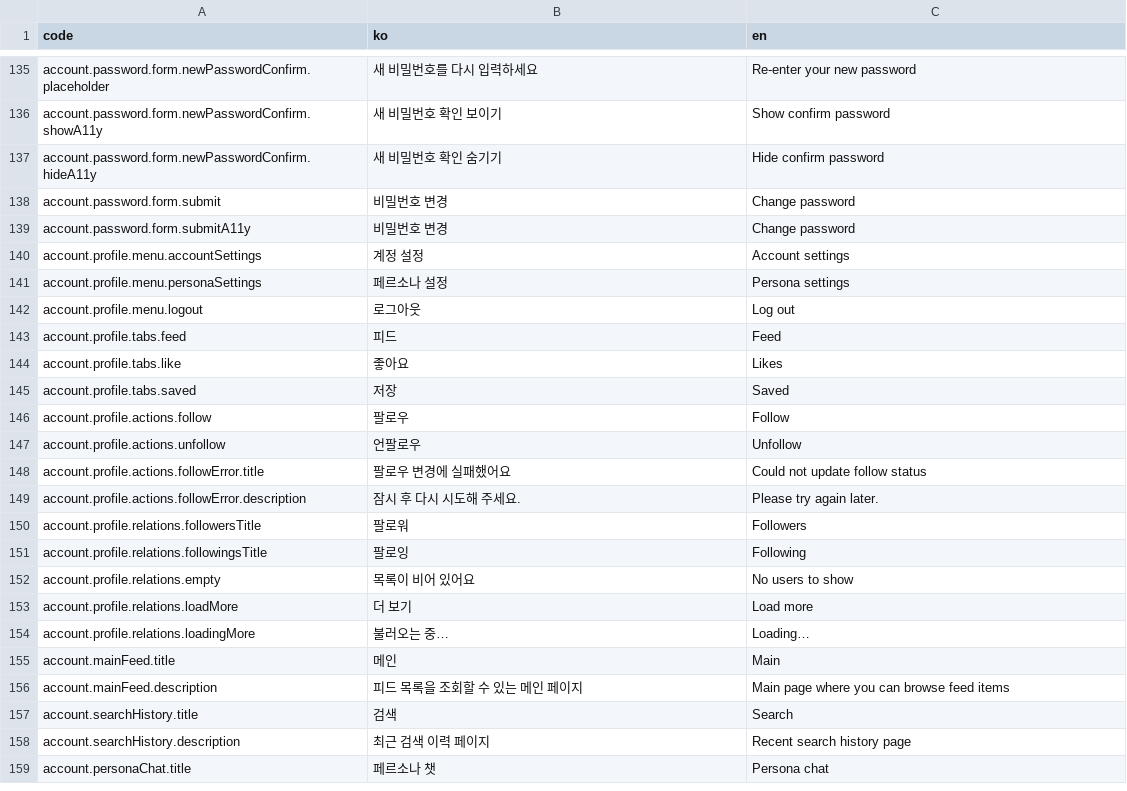
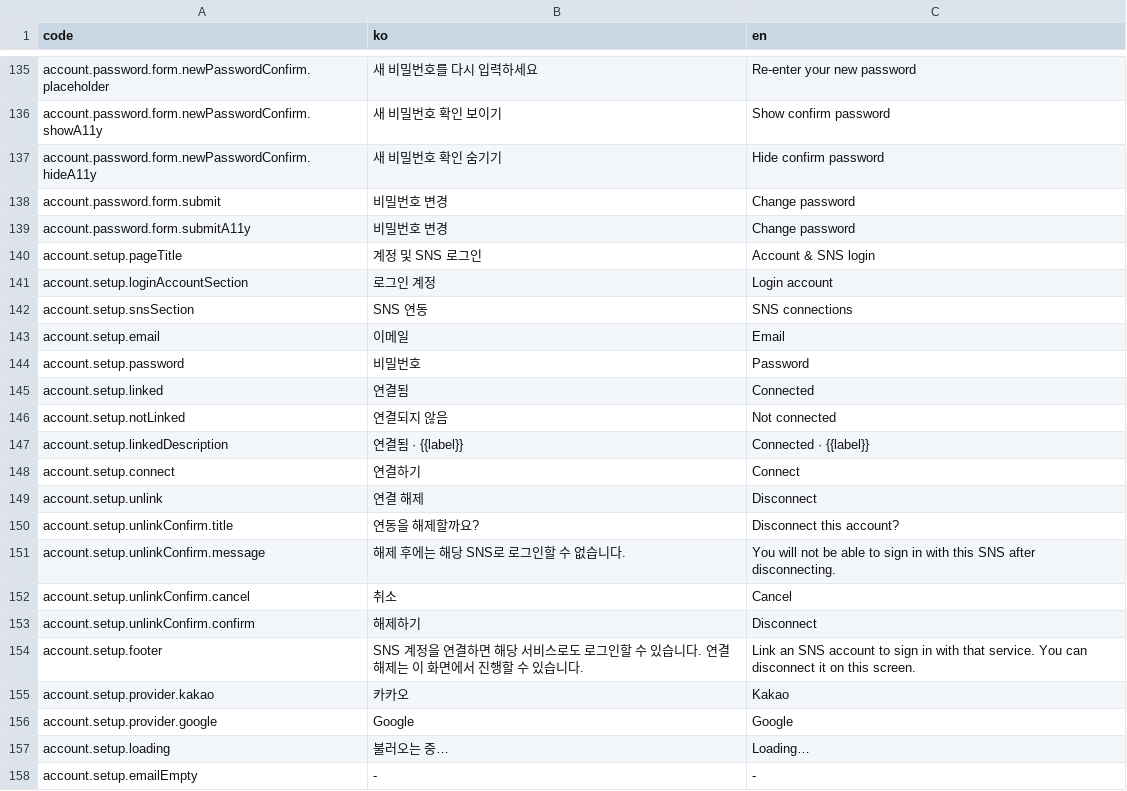
Before and after one commit to kakao4-KAKAMU/KAKAMU-FE, a CSV file: packages/i18n/src/locales/account.csv, drawn as a sheet; only a part is shown, gaps mark what is left out; the shorter side is filled out with more unchanged rows; the diff covers the shown part only; the diff names each change by its address in the sheet, - before the commit and + after, or states it on an @@ line.

```diff
--- a/packages/i18n/src/locales/account.csv
+++ b/packages/i18n/src/locales/account.csv
+row 140: account.setup.pageTitle | 계정 및 SNS 로그인 | Account & SNS login
+row 141: account.setup.loginAccountSection | 로그인 계정 | Login account
+row 142: account.setup.snsSection | SNS 연동 | SNS connections
+row 143: account.setup.email | 이메일 | Email
+row 144: account.setup.password | 비밀번호 | Password
+row 145: account.setup.linked | 연결됨 | Connected
+row 146: account.setup.notLinked | 연결되지 않음 | Not connected
+row 147: account.setup.linkedDescription | 연결됨 · {{label}} | Connected · {{label}}
+row 148: account.setup.connect | 연결하기 | Connect
+row 149: account.setup.unlink | 연결 해제 | Disconnect
+row 150: account.setup.unlinkConfirm.title | 연동을 해제할까요? | Disconnect this account?
+row 151: account.setup.unlinkConfirm.message | 해제 후에는 해당 SNS로 로그인할 수 없습니다. | You will not be able to sign in with this SNS after disconnecting.
+row 152: account.setup.unlinkConfirm.cancel | 취소 | Cancel
+row 153: account.setup.unlinkConfirm.confirm | 해제하기 | Disconnect
+row 154: account.setup.footer | SNS 계정을 연결하면 해당 서비스로도 로그인할 수 있습니다. 연결 해제는 이 화면에서 진행할 수 있습니다. | Link an SNS account to sign in with that service. You can disconnect it on this screen.
+row 155: account.setup.provider.kakao | 카카오 | Kakao
+row 156: account.setup.provider.google | Google | Google
+row 157: account.setup.loading | 불러오는 중… | Loading…
+row 158: account.setup.emailEmpty | - | -
```
Also changed, not shown: 11 added rows elsewhere in this file.
